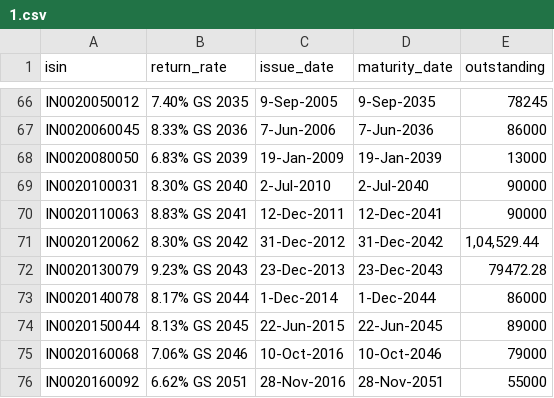
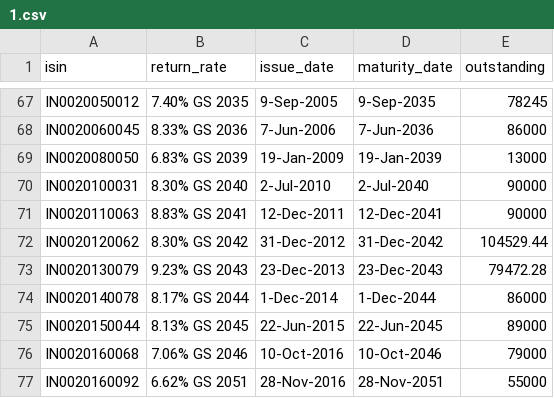
Before and after one commit to ba11b0y/Bundle, a CSV file: main/1.csv, drawn as a sheet; only a part is shown, gaps mark what is left out; the diff covers the shown part only.

```diff
--- a/main/1.csv
+++ b/main/1.csv
@@ -70,3 +71,3 @@ IN0020100031,8.30% GS 2040,2-Jul-2010,2-Jul-2040,90000
 IN0020110063,8.83% GS 2041,12-Dec-2011,12-Dec-2041,90000
-IN0020120062,8.30% GS 2042,31-Dec-2012,31-Dec-2042," 1,04,529.44 "
+IN0020120062,8.30% GS 2042,31-Dec-2012,31-Dec-2042, 104529.44
 IN0020130079,9.23% GS 2043,23-Dec-2013,23-Dec-2043,79472.28
```
Also changed, not shown: 1 added row and 6 edited cells elsewhere in this file, 7 other files.
